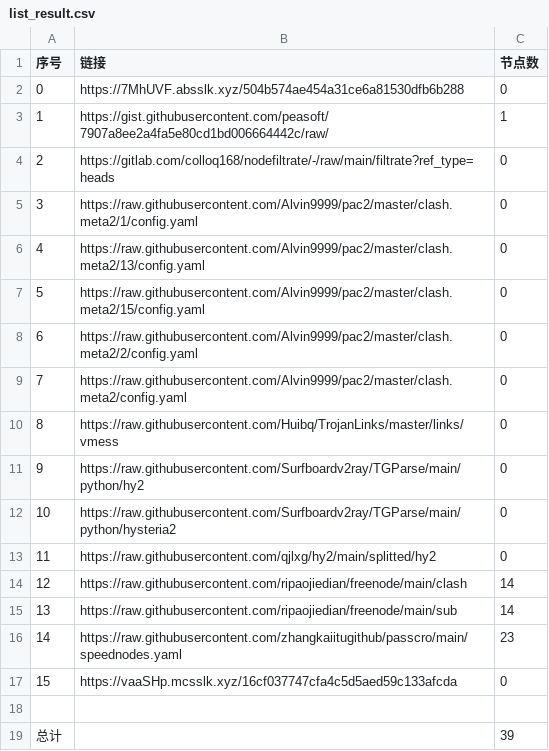
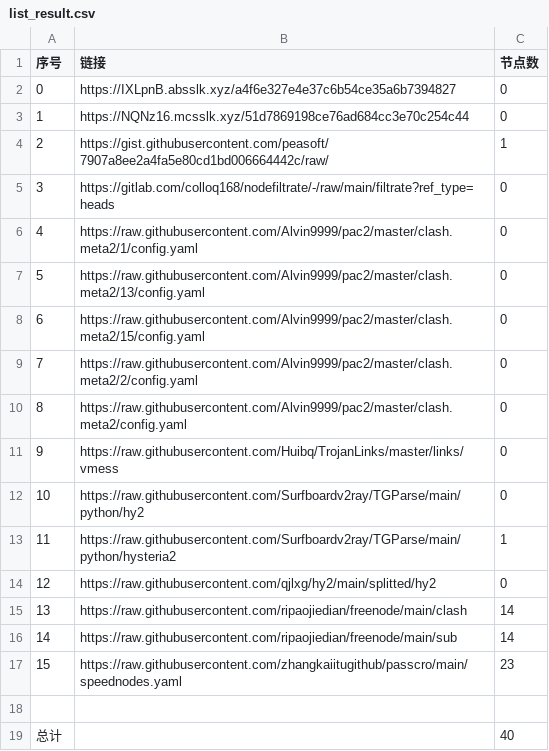
Before and after one commit to gp5061127/NoMoreWalls, a CSV file: list_result.csv, drawn as a sheet; removed rows and columns are numbered as before the commit, all else as after; the diff names each change by its address in the sheet, - before the commit and + after, or states it on an @@ line.

```diff
--- a/list_result.csv
+++ b/list_result.csv
-B2 (链接): https://7MhUVF.absslk.xyz/504b574ae454a31ce6a81530dfb6b288
+B2 (链接): https://IXLpnB.absslk.xyz/a4f6e327e4e37c6b54ce35a6b7394827
+row 3: 1 | https://NQNz16.mcsslk.xyz/51d7869198ce76ad684cc3e70c254c44 | 0
@@ column A (序号) renumbered between rows 4 and 17 @@
-C13 (节点数): 0
+C13 (节点数): 1
-row 17: 15 | https://vaaSHp.mcsslk.xyz/16cf037747cfa4c5d5aed59c133afcda | 0
-C19 (节点数): 39
+C19 (节点数): 40
```
Also changed, not shown: 6 other files.
